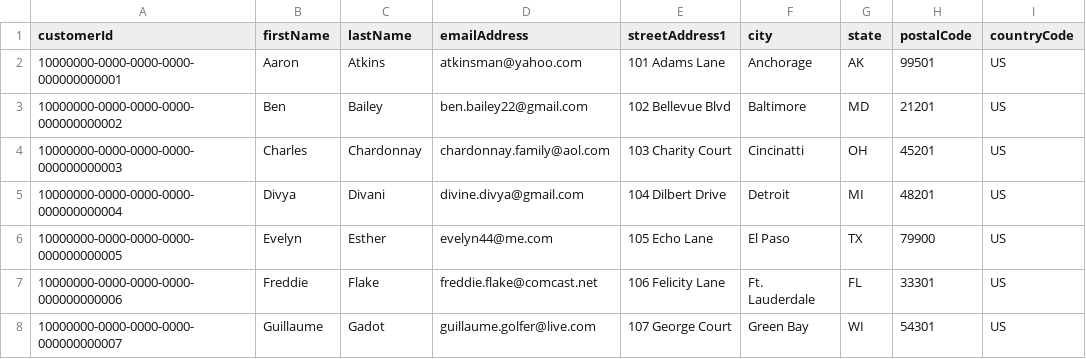
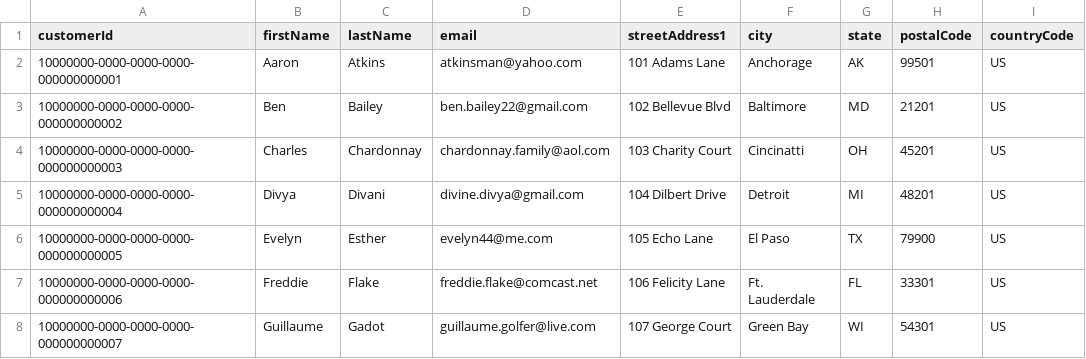
Before and after one commit to datastax/graph-examples, a CSV file: fraud/data/customers.csv, drawn as a sheet; only a part is shown; the diff names each change by its address in the sheet, - before the commit and + after, or states it on an @@ line.

```diff
--- a/fraud/data/customers.csv
+++ b/fraud/data/customers.csv
-D1: emailAddress
+D1: email
```
Also changed, not shown: fraud/data/devices.csv, 4 other files.
